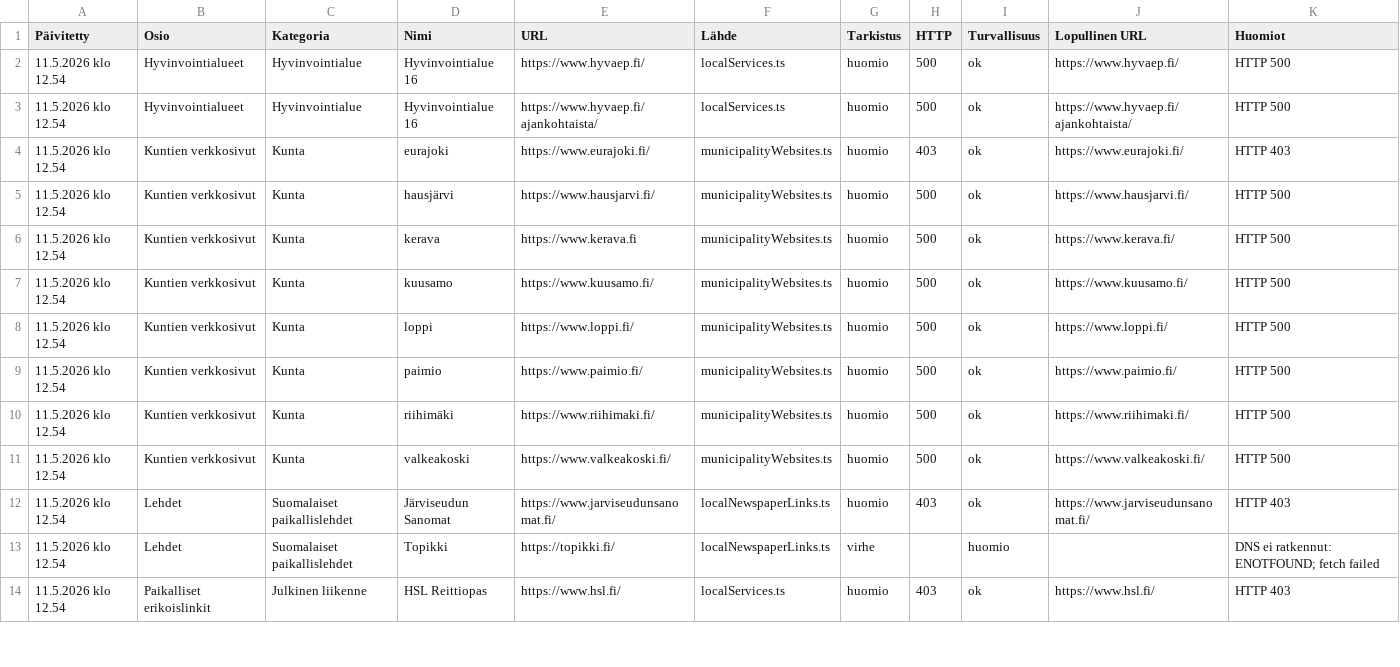
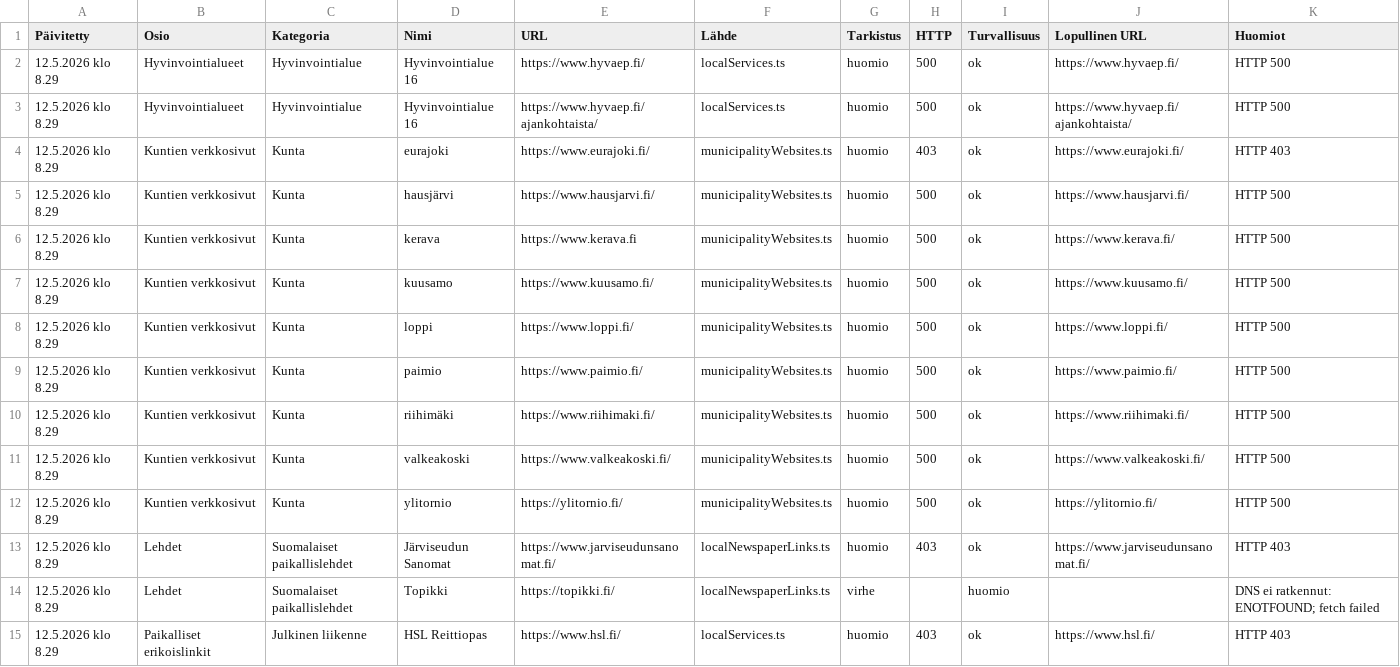
Before and after one commit to Eerotuomenoksa/Aloitussivu, a CSV file: docs/linkit-huomiot.csv, drawn as a sheet; only a part is shown; the diff covers the shown part only.

```diff
--- a/docs/linkit-huomiot.csv
+++ b/docs/linkit-huomiot.csv
@@ -1,14 +1,15 @@
 "Päivitetty","Osio","Kategoria","Nimi","URL","Lähde","Tarkistus","HTTP","Turvallisuus","Lopullinen URL","Huomiot"
-"11.5.2026 klo 12.54","Hyvinvointialueet","Hyvinvointialue","Hyvinvointialue 16","https://www.hyvaep.fi/","localServices.ts","huomio","500","ok","https://www.hyvaep.fi/","HTTP 500"
-"11.5.2026 klo 12.54","Hyvinvointialueet","Hyvinvointialue","Hyvinvointialue 16","https://www.hyvaep.fi/ajankohtaista/","localServices.ts","huomio","500","ok","https://www.hyvaep.fi/ajankohtaista/","HTTP 500"
-"11.5.2026 klo 12.54","Kuntien verkkosivut","Kunta","eurajoki","https://www.eurajoki.fi/","municipalityWebsites.ts","huomio","403","ok","https://www.eurajoki.fi/","HTTP 403"
-"11.5.2026 klo 12.54","Kuntien verkkosivut","Kunta","hausjärvi","https://www.hausjarvi.fi/","municipalityWebsites.ts","huomio","500","ok","https://www.hausjarvi.fi/","HTTP 500"
-"11.5.2026 klo 12.54","Kuntien verkkosivut","Kunta","kerava","https://www.kerava.fi","municipalityWebsites.ts","huomio","500","ok","https://www.kerava.fi/","HTTP 500"
-"11.5.2026 klo 12.54","Kuntien verkkosivut","Kunta","kuusamo","https://www.kuusamo.fi/","municipalityWebsites.ts","huomio","500","ok","https://www.kuusamo.fi/","HTTP 500"
-"11.5.2026 klo 12.54","Kuntien verkkosivut","Kunta","loppi","https://www.loppi.fi/","municipalityWebsites.ts","huomio","500","ok","https://www.loppi.fi/","HTTP 500"
-"11.5.2026 klo 12.54","Kuntien verkkosivut","Kunta","paimio","https://www.paimio.fi/","municipalityWebsites.ts","huomio","500","ok","https://www.paimio.fi/","HTTP 500"
-"11.5.2026 klo 12.54","Kuntien verkkosivut","Kunta","riihimäki","https://www.riihimaki.fi/","municipalityWebsites.ts","huomio","500","ok","https://www.riihimaki.fi/","HTTP 500"
-"11.5.2026 klo 12.54","Kuntien verkkosivut","Kunta","valkeakoski","https://www.valkeakoski.fi/","municipalityWebsites.ts","huomio","500","ok","https://www.valkeakoski.fi/","HTTP 500"
-"11.5.2026 klo 12.54","Lehdet","Suomalaiset paikallislehdet","Järviseudun Sanomat","https://www.jarviseudunsanomat.fi/","localNewspaperLinks.ts","huomio","403","ok","https://www.jarviseudunsanomat.fi/","HTTP 403"
-"11.5.2026 klo 12.54","Lehdet","Suomalaiset paikallislehdet","Topikki","https://topikki.fi/","localNewspaperLinks.ts","virhe","","huomio","","DNS ei ratkennut: ENOTFOUND; fetch failed"
-"11.5.2026 klo 12.54","Paikalliset erikoislinkit","Julkinen liikenne","HSL Reittiopas","https://www.hsl.fi/","localServices.ts","huomio","403","ok","https://www.hsl.fi/","HTTP 403"
+"12.5.2026 klo 8.29","Hyvinvointialueet","Hyvinvointialue","Hyvinvointialue 16","https://www.hyvaep.fi/","localServices.ts","huomio","500","ok","https://www.hyvaep.fi/","HTTP 500"
+"12.5.2026 klo 8.29","Hyvinvointialueet","Hyvinvointialue","Hyvinvointialue 16","https://www.hyvaep.fi/ajankohtaista/","localServices.ts","huomio","500","ok","https://www.hyvaep.fi/ajankohtaista/","HTTP 500"
+"12.5.2026 klo 8.29","Kuntien verkkosivut","Kunta","eurajoki","https://www.eurajoki.fi/","municipalityWebsites.ts","huomio","403","ok","https://www.eurajoki.fi/","HTTP 403"
+"12.5.2026 klo 8.29","Kuntien verkkosivut","Kunta","hausjärvi","https://www.hausjarvi.fi/","municipalityWebsites.ts","huomio","500","ok","https://www.hausjarvi.fi/","HTTP 500"
+"12.5.2026 klo 8.29","Kuntien verkkosivut","Kunta","kerava","https://www.kerava.fi","municipalityWebsites.ts","huomio","500","ok","https://www.kerava.fi/","HTTP 500"
+"12.5.2026 klo 8.29","Kuntien verkkosivut","Kunta","kuusamo","https://www.kuusamo.fi/","municipalityWebsites.ts","huomio","500","ok","https://www.kuusamo.fi/","HTTP 500"
+"12.5.2026 klo 8.29","Kuntien verkkosivut","Kunta","loppi","https://www.loppi.fi/","municipalityWebsites.ts","huomio","500","ok","https://www.loppi.fi/","HTTP 500"
+"12.5.2026 klo 8.29","Kuntien verkkosivut","Kunta","paimio","https://www.paimio.fi/","municipalityWebsites.ts","huomio","500","ok","https://www.paimio.fi/","HTTP 500"
+"12.5.2026 klo 8.29","Kuntien verkkosivut","Kunta","riihimäki","https://www.riihimaki.fi/","municipalityWebsites.ts","huomio","500","ok","https://www.riihimaki.fi/","HTTP 500"
+"12.5.2026 klo 8.29","Kuntien verkkosivut","Kunta","valkeakoski","https://www.valkeakoski.fi/","municipalityWebsites.ts","huomio","500","ok","https://www.valkeakoski.fi/","HTTP 500"
+"12.5.2026 klo 8.29","Kuntien verkkosivut","Kunta","ylitornio","https://ylitornio.fi/","municipalityWebsites.ts","huomio","500","ok","https://ylitornio.fi/","HTTP 500"
+"12.5.2026 klo 8.29","Lehdet","Suomalaiset paikallislehdet","Järviseudun Sanomat","https://www.jarviseudunsanomat.fi/","localNewspaperLinks.ts","huomio","403","ok","https://www.jarviseudunsanomat.fi/","HTTP 403"
+"12.5.2026 klo 8.29","Lehdet","Suomalaiset paikallislehdet","Topikki","https://topikki.fi/","localNewspaperLinks.ts","virhe","","huomio","","DNS ei ratkennut: ENOTFOUND; fetch failed"
+"12.5.2026 klo 8.29","Paikalliset erikoislinkit","Julkinen liikenne","HSL Reittiopas","https://www.hsl.fi/","localServices.ts","huomio","403","ok","https://www.hsl.fi/","HTTP 403"
```
Also changed, not shown: 1 removed row and 16 edited cells elsewhere in this file, docs/linkit.csv, docs/yllapito-linkkiloki.csv, 15 other files.
